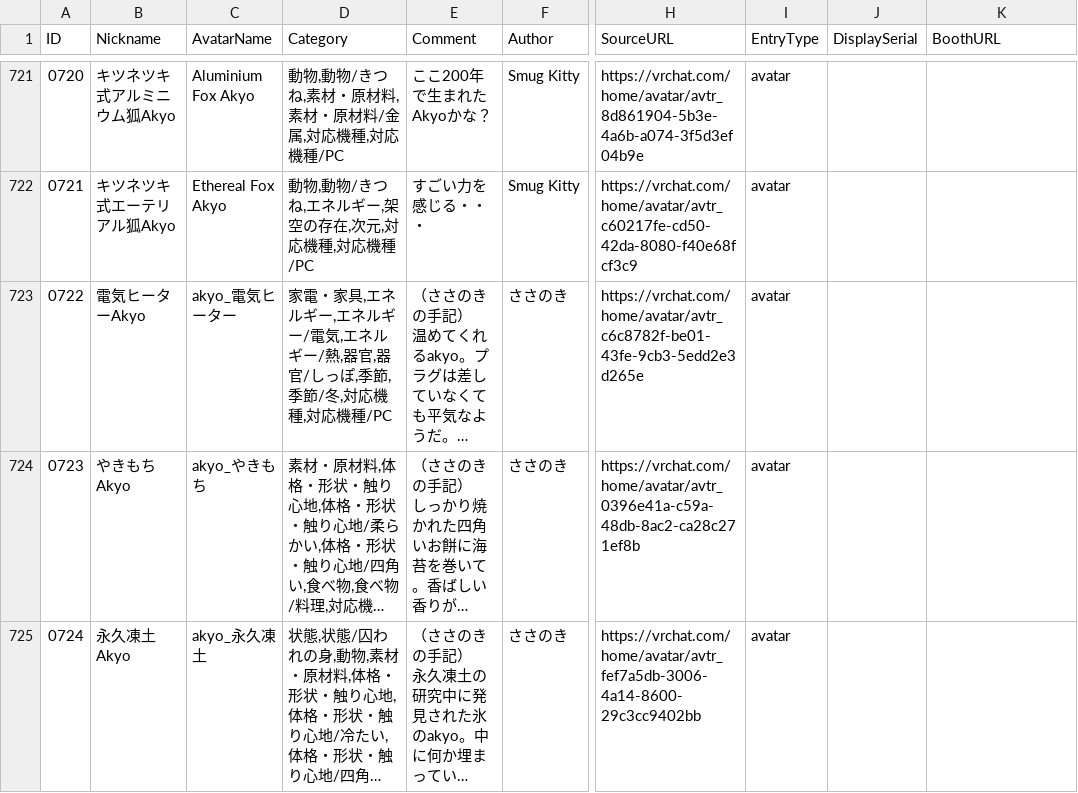
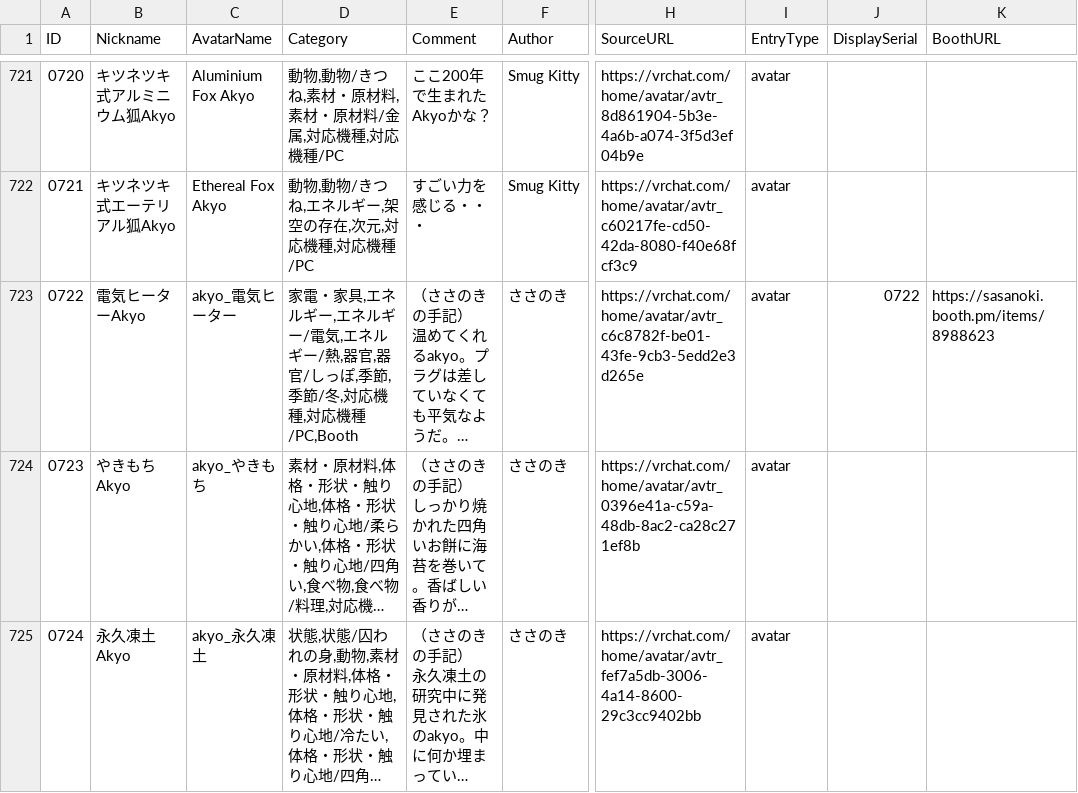
Before and after one commit to rad-vrc/akyodex, a CSV file: data/akyo-data-ja.csv, drawn as a sheet; only a part is shown, gaps mark what is left out; long unchanged cells end in …; the diff names each change by its address in the sheet, - before the commit and + after, or states it on an @@ line.

Commit message:
Update 1 Akyo: #0722

```diff
--- a/data/akyo-data-ja.csv
+++ b/data/akyo-data-ja.csv
-D723 (Category): …対応機種/PC
+D723 (Category): …対応機種/PC,Booth
-J723 (DisplaySerial): (empty)
+J723 (DisplaySerial): 0722
-K723 (BoothURL): (empty)
+K723 (BoothURL): https://sasanoki.booth.pm/items/8988623
```
